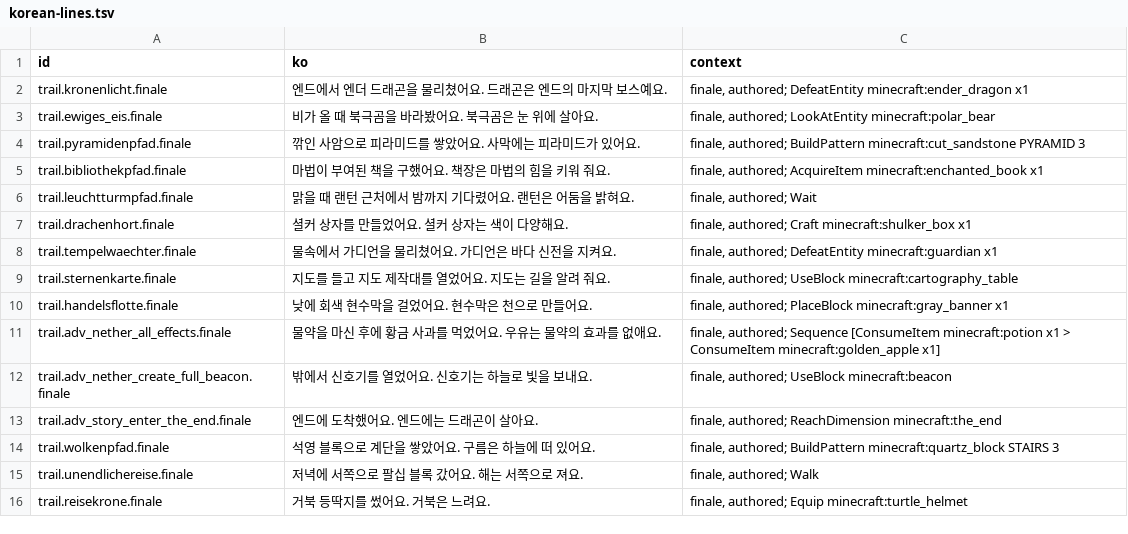
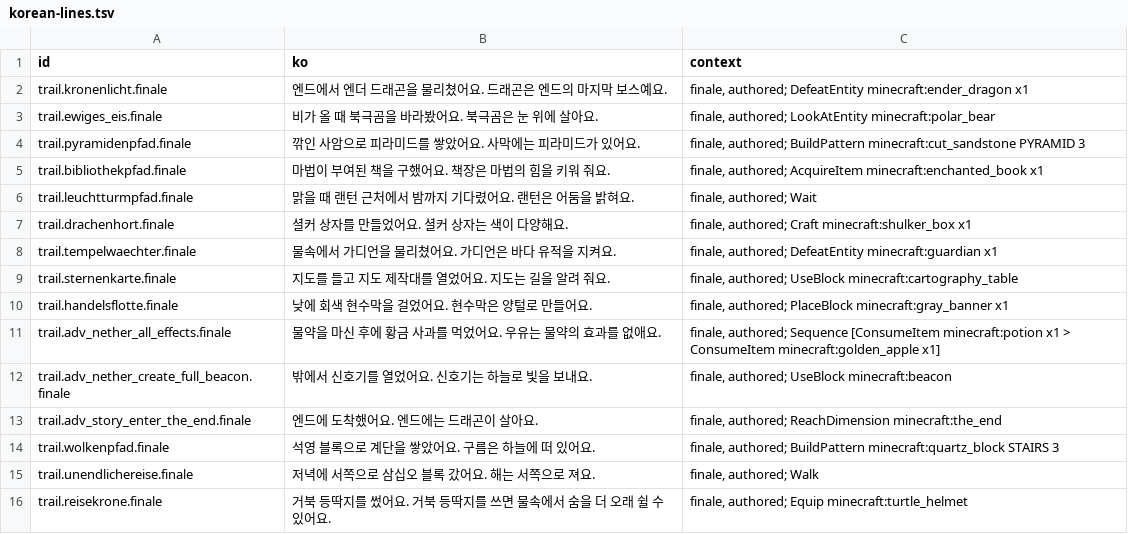
Before and after one commit to leks2205/HangulQuest, a TSV file: content/batches/BATCH-024/korean-lines.tsv, drawn as a sheet.

```diff
--- a/content/batches/BATCH-024/korean-lines.tsv
+++ b/content/batches/BATCH-024/korean-lines.tsv
@@ -7,5 +7,5 @@ trail.leuchtturmpfad.finale	맑을 때 랜턴 근처에서 밤까지 기다렸
 trail.drachenhort.finale	셜커 상자를 만들었어요. 셜커 상자는 색이 다양해요.	finale, authored; Craft minecraft:shulker_box x1
-trail.tempelwaechter.finale	물속에서 가디언을 물리쳤어요. 가디언은 바다 신전을 지켜요.	finale, authored; DefeatEntity minecraft:guardian x1
+trail.tempelwaechter.finale	물속에서 가디언을 물리쳤어요. 가디언은 바다 유적을 지켜요.	finale, authored; DefeatEntity minecraft:guardian x1
 trail.sternenkarte.finale	지도를 들고 지도 제작대를 열었어요. 지도는 길을 알려 줘요.	finale, authored; UseBlock minecraft:cartography_table
-trail.handelsflotte.finale	낮에 회색 현수막을 걸었어요. 현수막은 천으로 만들어요.	finale, authored; PlaceBlock minecraft:gray_banner x1
+trail.handelsflotte.finale	낮에 회색 현수막을 걸었어요. 현수막은 양털로 만들어요.	finale, authored; PlaceBlock minecraft:gray_banner x1
 trail.adv_nether_all_effects.finale	물약을 마신 후에 황금 사과를 먹었어요. 우유는 물약의 효과를 없애요.	finale, authored; Sequence [ConsumeItem minecraft:potion x1 > ConsumeItem minecraft:golden_apple x1]
@@ -14,3 +14,3 @@ trail.adv_story_enter_the_end.finale	엔드에 도착했어요. 엔드에는 드
 trail.wolkenpfad.finale	석영 블록으로 계단을 쌓았어요. 구름은 하늘에 떠 있어요.	finale, authored; BuildPattern minecraft:quartz_block STAIRS 3
-trail.unendlichereise.finale	저녁에 서쪽으로 팔십 블록 갔어요. 해는 서쪽으로 져요.	finale, authored; Walk
-trail.reisekrone.finale	거북 등딱지를 썼어요. 거북은 느려요.	finale, authored; Equip minecraft:turtle_helmet
+trail.unendlichereise.finale	저녁에 서쪽으로 삼십오 블록 갔어요. 해는 서쪽으로 져요.	finale, authored; Walk
+trail.reisekrone.finale	거북 등딱지를 썼어요. 거북 등딱지를 쓰면 물속에서 숨을 더 오래 쉴 수 있어요.	finale, authored; Equip minecraft:turtle_helmet
```
Also changed, not shown: 9 other files.
